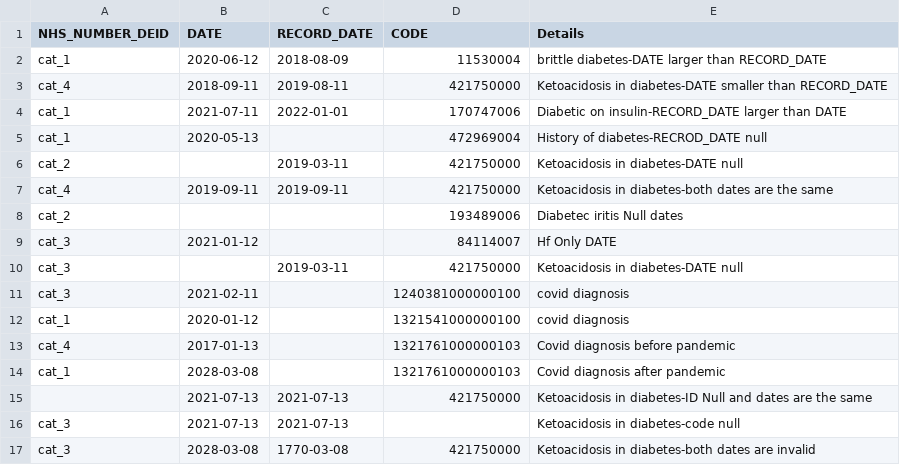
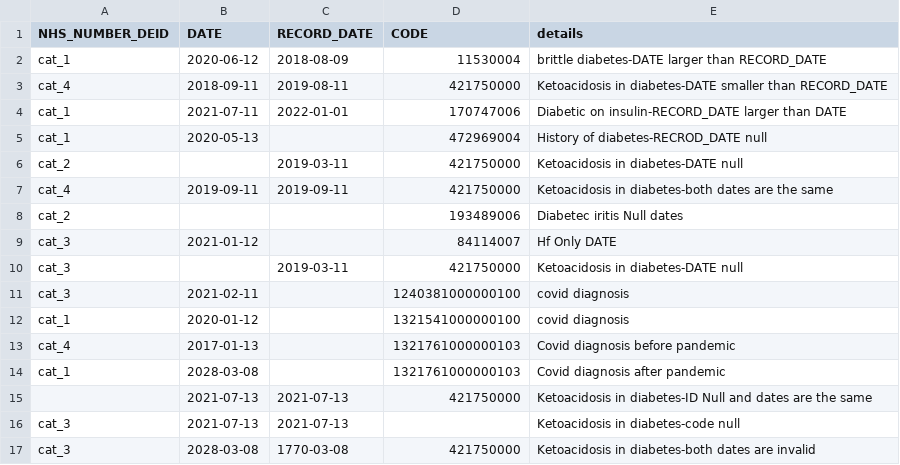
Before and after one commit to mehrdadmzn/PhenotypeExtractor, a CSV file: fake_data/NHSD_BHF_DSC/GDPPR.csv, drawn as a sheet.

```diff
--- a/fake_data/NHSD_BHF_DSC/GDPPR.csv
+++ b/fake_data/NHSD_BHF_DSC/GDPPR.csv
@@ -1,2 +1,2 @@
-NHS_NUMBER_DEID,DATE,RECORD_DATE,CODE,Details
+NHS_NUMBER_DEID,DATE,RECORD_DATE,CODE,details
 cat_1,2020-06-12,2018-08-09,11530004,brittle diabetes-DATE larger than RECORD_DATE
```
Also changed, not shown: fake_data/NHSD_BHF_DSC/sgss.csv, fake_data/NHSD_BHF_DSC/skinny.csv, 14 other files.
